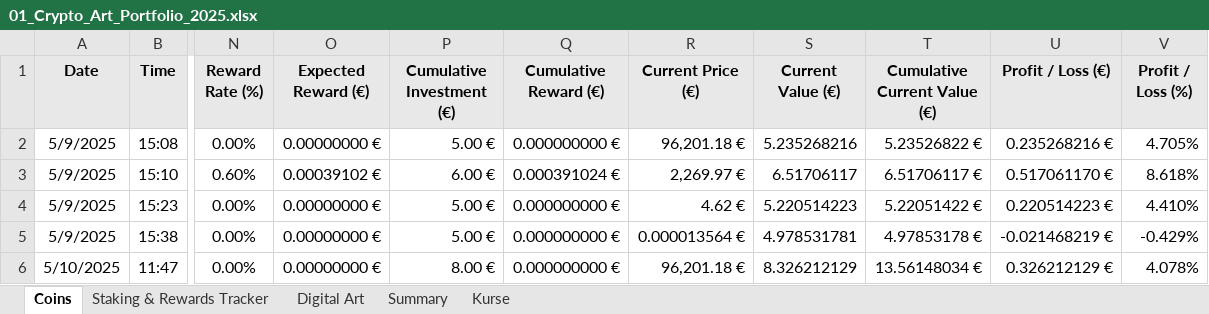
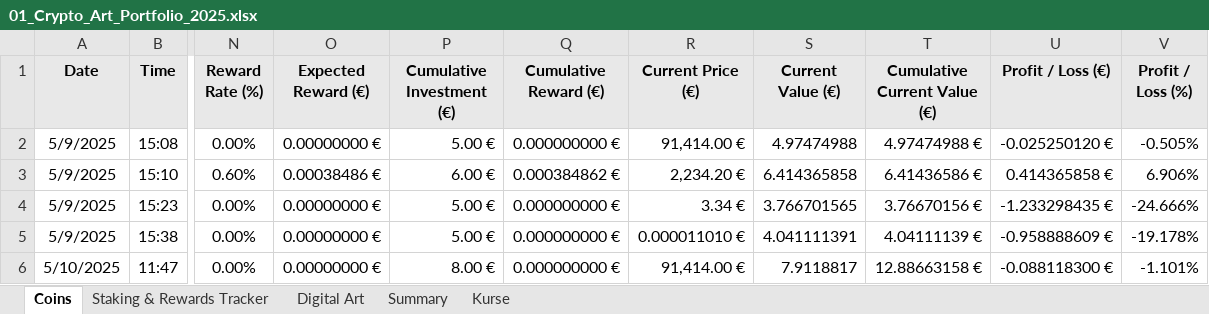
Before and after one commit to Amirhouschang/Projekt-Z, an Excel workbook: 01_Crypto_Art_Portfolio_2025.xlsx, sheet Coins, drawn as a sheet; only a part is shown, gaps mark what is left out; values as stored, in another font and other column widths than the file's, no borders; the diff covers the shown part only; the diff names each change by its address in the sheet, - before the commit and + after, or states it on an @@ line.

Commit message:
Add files via upload

```diff
--- a/01_Crypto_Art_Portfolio_2025.xlsx (sheet Coins)
+++ b/01_Crypto_Art_Portfolio_2025.xlsx (sheet Coins)
-R2 (Current Price (€)): 96,201.18 €
+R2 (Current Price (€)): 91,414.00 €
-S2 (Current Value (€)): 5.235268216
+S2 (Current Value (€)): 4.97474988
-T2 (Cumulative Current Value (€)): 5.23526822 €
+T2 (Cumulative Current Value (€)): 4.97474988 €
-U2 (Profit / Loss (€)): 0.235268216 €
+U2 (Profit / Loss (€)): -0.025250120 €
-V2 (Profit / Loss (%)): 4.705%
+V2 (Profit / Loss (%)): -0.505%
-O3 (Expected Reward (€)): 0.00039102 €
+O3 (Expected Reward (€)): 0.00038486 €
-Q3 (Cumulative Reward (€)): 0.000391024 €
+Q3 (Cumulative Reward (€)): 0.000384862 €
-R3 (Current Price (€)): 2,269.97 €
+R3 (Current Price (€)): 2,234.20 €
-S3 (Current Value (€)): 6.51706117
+S3 (Current Value (€)): 6.414365858
-T3 (Cumulative Current Value (€)): 6.51706117 €
+T3 (Cumulative Current Value (€)): 6.41436586 €
-U3 (Profit / Loss (€)): 0.517061170 €
+U3 (Profit / Loss (€)): 0.414365858 €
-V3 (Profit / Loss (%)): 8.618%
+V3 (Profit / Loss (%)): 6.906%
-R4 (Current Price (€)): 4.62 €
+R4 (Current Price (€)): 3.34 €
-S4 (Current Value (€)): 5.220514223
+S4 (Current Value (€)): 3.766701565
-T4 (Cumulative Current Value (€)): 5.22051422 €
+T4 (Cumulative Current Value (€)): 3.76670156 €
-U4 (Profit / Loss (€)): 0.220514223 €
+U4 (Profit / Loss (€)): -1.233298435 €
-V4 (Profit / Loss (%)): 4.410%
+V4 (Profit / Loss (%)): -24.666%
-R5 (Current Price (€)): 0.000013564 €
+R5 (Current Price (€)): 0.000011010 €
-S5 (Current Value (€)): 4.978531781
+S5 (Current Value (€)): 4.041111391
-T5 (Cumulative Current Value (€)): 4.97853178 €
+T5 (Cumulative Current Value (€)): 4.04111139 €
-U5 (Profit / Loss (€)): -0.021468219 €
+U5 (Profit / Loss (€)): -0.958888609 €
-V5 (Profit / Loss (%)): -0.429%
+V5 (Profit / Loss (%)): -19.178%
-R6 (Current Price (€)): 96,201.18 €
+R6 (Current Price (€)): 91,414.00 €
-S6 (Current Value (€)): 8.326212129
+S6 (Current Value (€)): 7.9118817
-T6 (Cumulative Current Value (€)): 13.56148034 €
+T6 (Cumulative Current Value (€)): 12.88663158 €
-U6 (Profit / Loss (€)): 0.326212129 €
+U6 (Profit / Loss (€)): -0.088118300 €
-V6 (Profit / Loss (%)): 4.078%
+V6 (Profit / Loss (%)): -1.101%
```
Also changed, not shown: 4 added rows, 4 removed rows and 161 edited cells elsewhere in this sheet, sheet Summary, sheet Kurse, sheet Staking & Rewards Tracker, charts or pictures.
